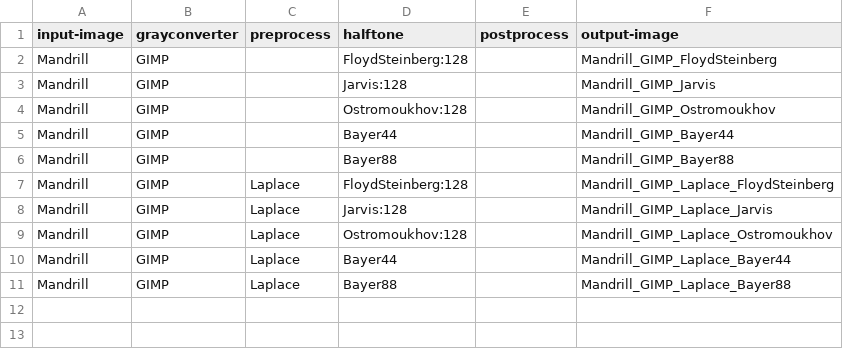
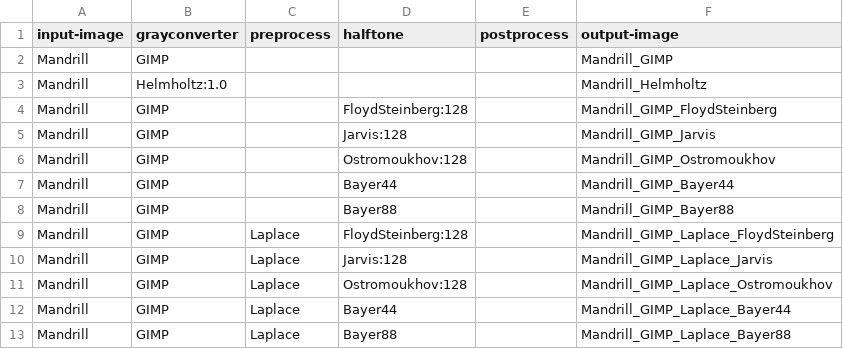
Before and after one commit to DonChr/MonaLena, a CSV file: mandrill.csv, drawn as a sheet.

```diff
--- a/mandrill.csv
+++ b/mandrill.csv
@@ -1,2 +1,4 @@
 input-image,grayconverter,preprocess,halftone,postprocess,output-image
+Mandrill,GIMP,,,,Mandrill_GIMP
+Mandrill,Helmholtz:1.0,,,,Mandrill_Helmholtz
 Mandrill,GIMP,,FloydSteinberg:128,,Mandrill_GIMP_FloydSteinberg
```
Also changed, not shown: landscape.csv, standrews.csv, 1 other file.
